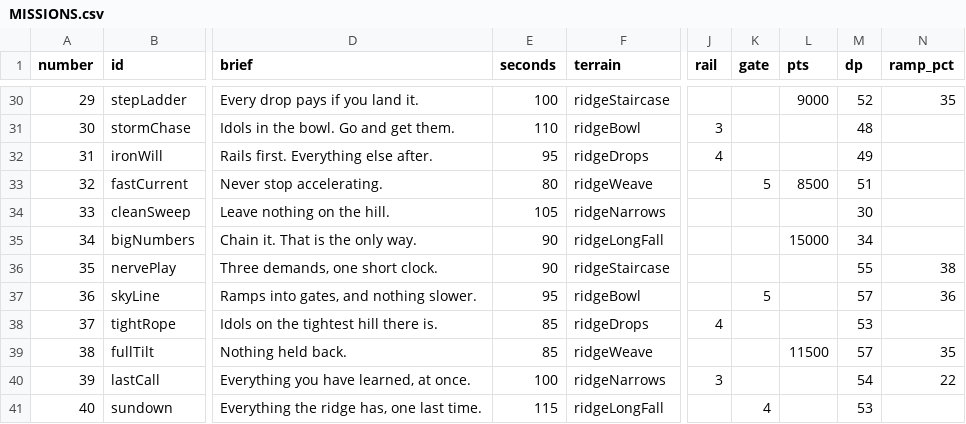
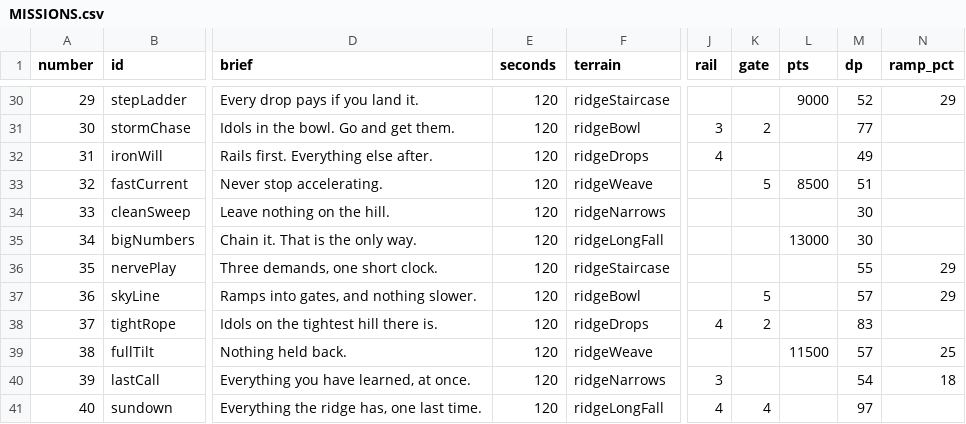
Before and after one commit to eladayzen/WebViewGames, a CSV file: HillBombSunsetRidge/MISSIONS.csv, drawn as a sheet; only a part is shown, gaps mark what is left out; the diff covers the shown part only; the diff names each change by its address in the sheet, - before the commit and + after, or states it on an @@ line.

```diff
--- a/HillBombSunsetRidge/MISSIONS.csv
+++ b/HillBombSunsetRidge/MISSIONS.csv
-E30 (seconds): 100
+E30 (seconds): 120
-N30 (ramp_pct): 35
+N30 (ramp_pct): 29
-E31 (seconds): 110
+E31 (seconds): 120
-K31 (gate): (empty)
+K31 (gate): 2
-M31 (dp): 48
+M31 (dp): 77
-E32 (seconds): 95
+E32 (seconds): 120
-E33 (seconds): 80
+E33 (seconds): 120
-E34 (seconds): 105
+E34 (seconds): 120
-E35:E36 (seconds): 90
+E35:E36 (seconds): 120
-L35 (pts): 15000
+L35 (pts): 13000
-M35 (dp): 34
+M35 (dp): 30
-N36 (ramp_pct): 38
+N36 (ramp_pct): 29
-E37 (seconds): 95
+E37 (seconds): 120
-N37 (ramp_pct): 36
+N37 (ramp_pct): 29
-E38:E39 (seconds): 85
+E38:E39 (seconds): 120
-K38 (gate): (empty)
+K38 (gate): 2
-M38 (dp): 53
+M38 (dp): 83
-N39 (ramp_pct): 35
+N39 (ramp_pct): 25
-E40 (seconds): 100
+E40 (seconds): 120
-N40 (ramp_pct): 22
+N40 (ramp_pct): 18
-E41 (seconds): 115
+E41 (seconds): 120
-J41 (rail): (empty)
+J41 (rail): 4
-M41 (dp): 53
+M41 (dp): 97
```
Also changed, not shown: 31 edited cells elsewhere in this file, 4 other files.
